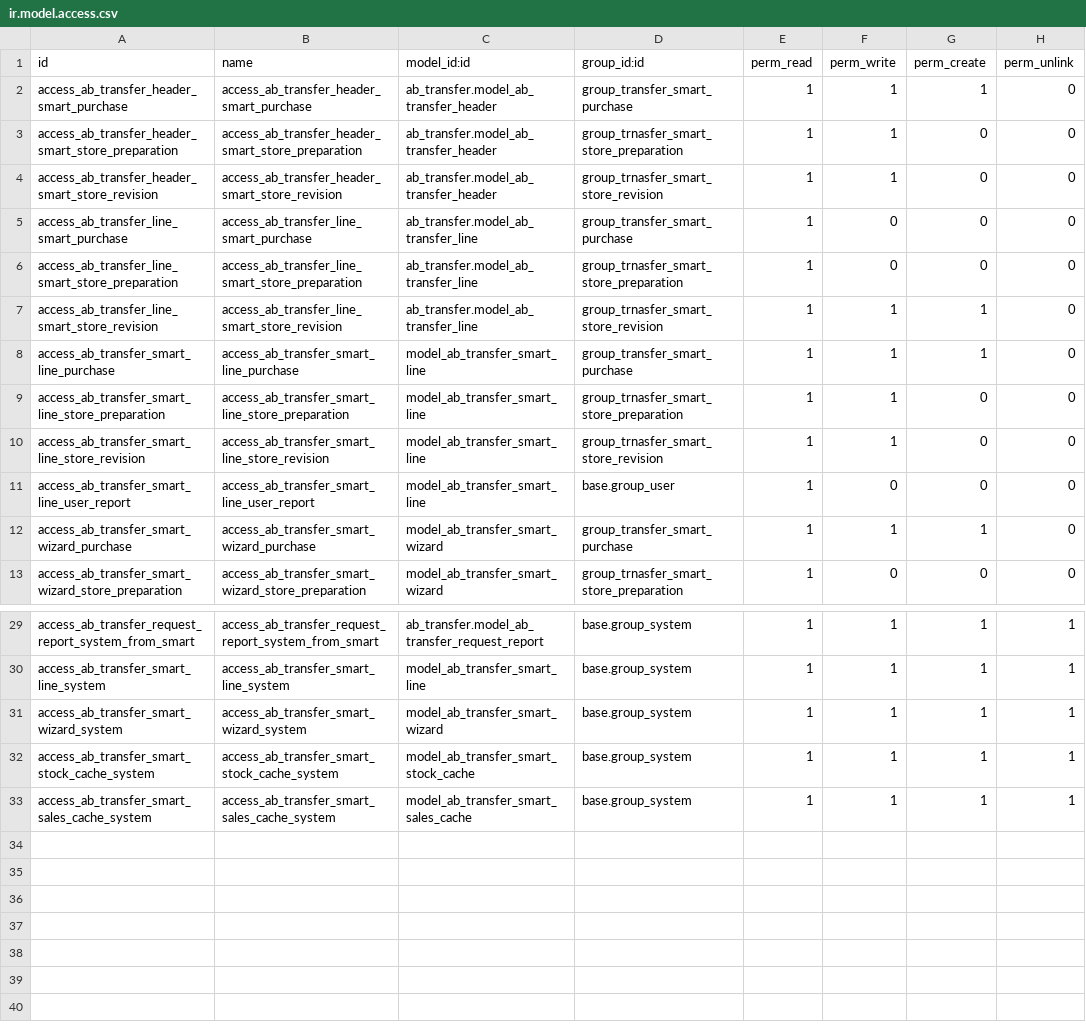
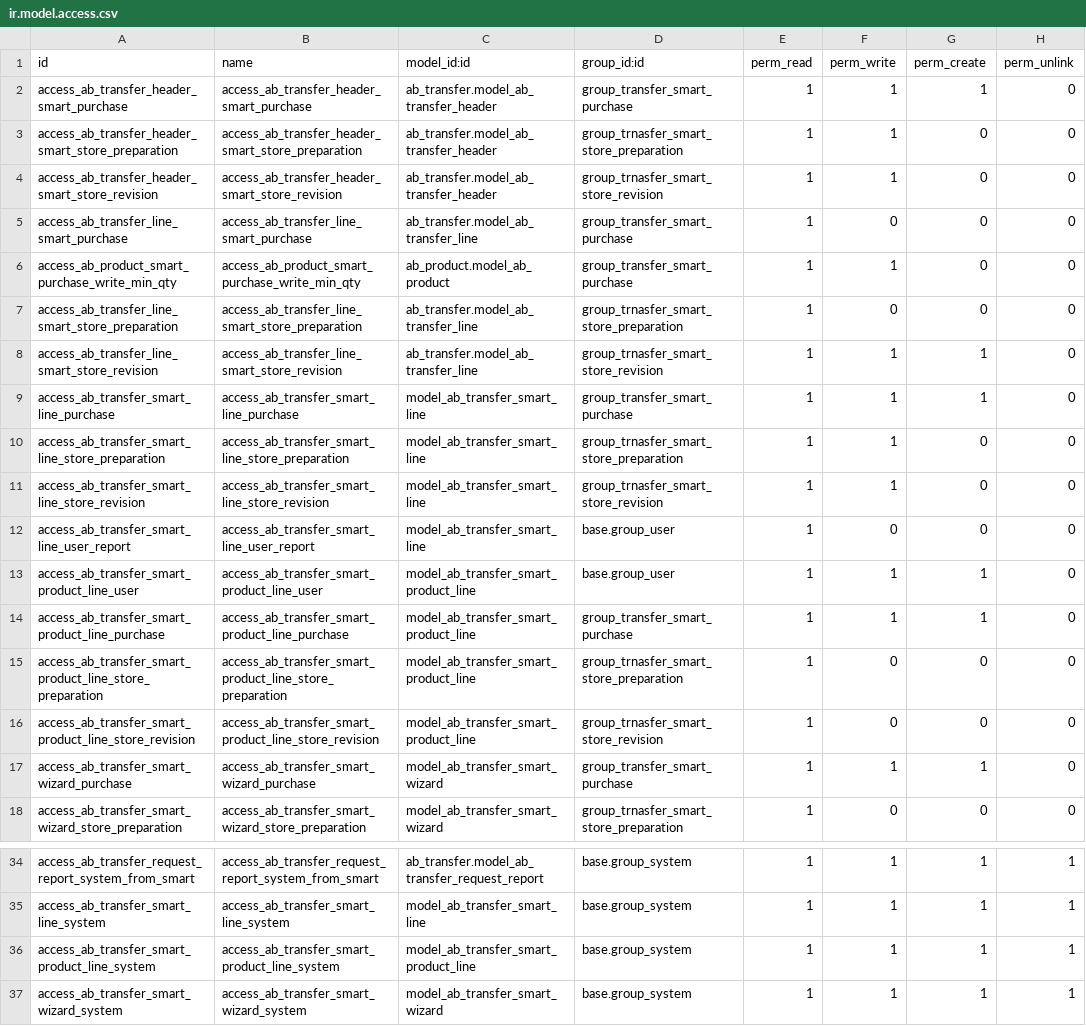
Before and after one commit to abdinpharmacies/hr, a CSV file: ab_transfer_smart/security/ir.model.access.csv, drawn as a sheet; only a part is shown, gaps mark what is left out; the shorter side is filled out with more unchanged rows; the diff names each change by its address in the sheet, - before the commit and + after, or states it on an @@ line.

Commit message:
ab_transfer_smart/feat: add import products from excel and the new column Min Sale/Purchase Qty

```diff
--- a/ab_transfer_smart/security/ir.model.access.csv
+++ b/ab_transfer_smart/security/ir.model.access.csv
+row 6: access_ab_product_smart_purchase_write_min_qty | access_ab_product_smart_purchase_write_min_qty | ab_product.model_ab_product | group_transfer_smart_purchase | 1 | 1 | 0 | 0
+row 13: access_ab_transfer_smart_product_line_user | access_ab_transfer_smart_product_line_user | model_ab_transfer_smart_product_line | base.group_user | 1 | 1 | 1 | 0
+row 14: access_ab_transfer_smart_product_line_purchase | access_ab_transfer_smart_product_line_purchase | model_ab_transfer_smart_product_line | group_transfer_smart_purchase | 1 | 1 | 1 | 0
+row 15: access_ab_transfer_smart_product_line_store_preparation | access_ab_transfer_smart_product_line_store_preparation | model_ab_transfer_smart_product_line | group_trnasfer_smart_store_preparation | 1 | 0 | 0 | 0
+row 16: access_ab_transfer_smart_product_line_store_revision | access_ab_transfer_smart_product_line_store_revision | model_ab_transfer_smart_product_line | group_trnasfer_smart_store_revision | 1 | 0 | 0 | 0
+row 36: access_ab_transfer_smart_product_line_system | access_ab_transfer_smart_product_line_system | model_ab_transfer_smart_product_line | base.group_system | 1 | 1 | 1 | 1
```
Also changed, not shown: 10 other files.
